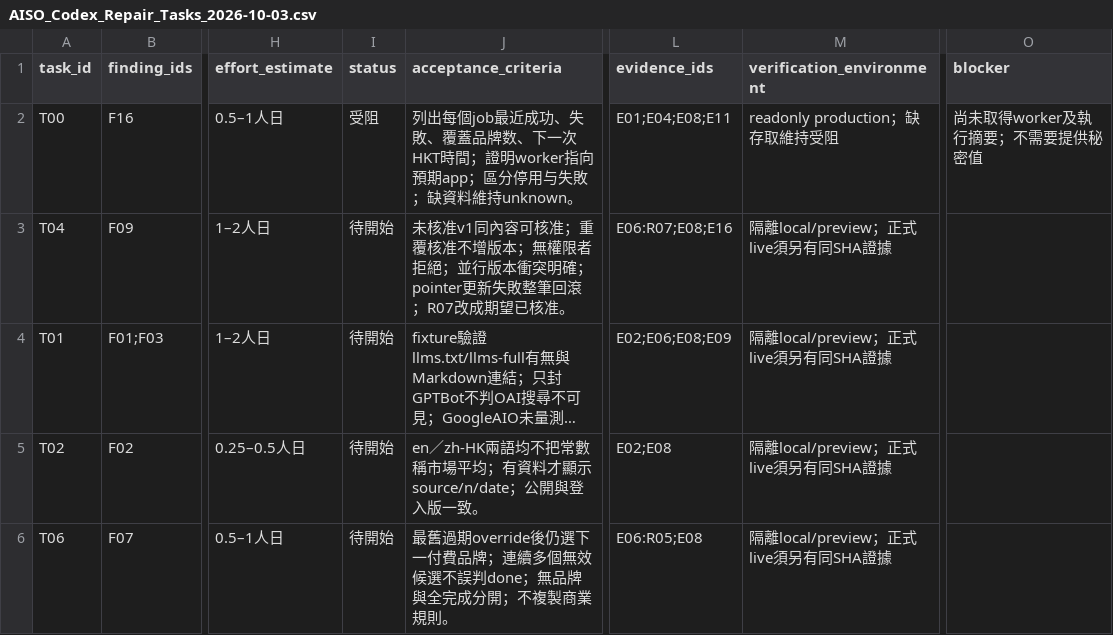
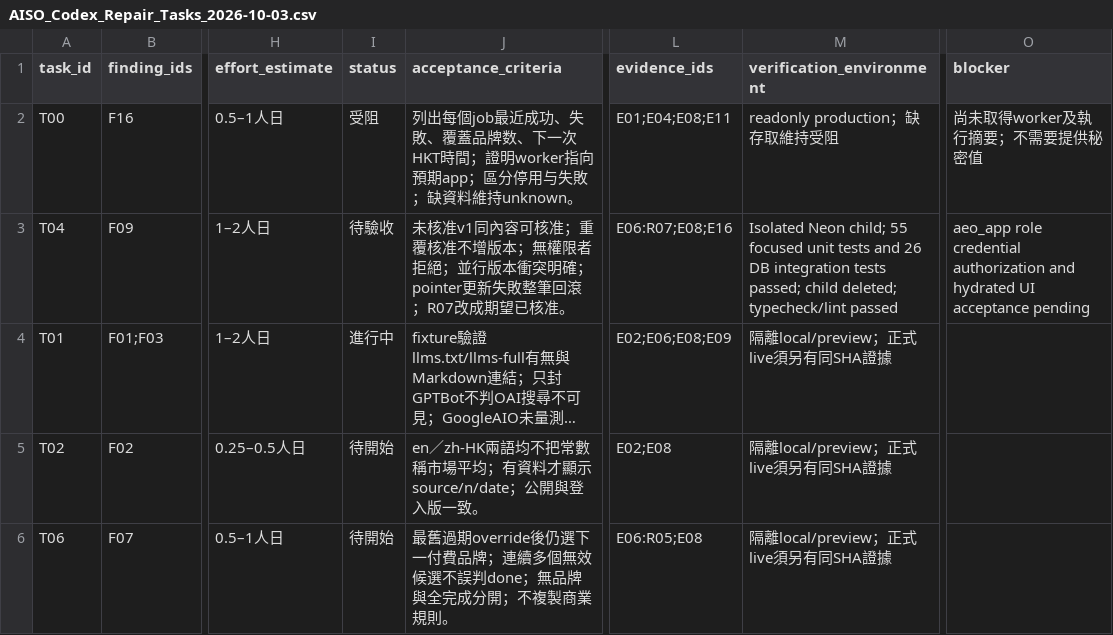
Before and after one commit to YNWAforever/aiso, a CSV file: docs/aiso-remediation/AISO_Codex_Repair_Tasks_2026-10-03.csv, drawn as a sheet; only a part is shown, gaps mark what is left out; long unchanged cells end in …; the diff names each change by its address in the sheet, - before the commit and + after, or states it on an @@ line.

```diff
--- a/docs/aiso-remediation/AISO_Codex_Repair_Tasks_2026-10-03.csv
+++ b/docs/aiso-remediation/AISO_Codex_Repair_Tasks_2026-10-03.csv
-I3 (status): 待開始
+I3 (status): 待驗收
-M3 (verification_environment): 隔離local/preview；正式live須另有同SHA證據
+M3 (verification_environment): Isolated Neon child; 55 focused unit tests and 26 DB integration tests passed; child deleted; typecheck/lint passed
-O3 (blocker): (empty)
+O3 (blocker): aeo_app role credential authorization and hydrated UI acceptance pending
-I4 (status): 待開始
+I4 (status): 進行中
```
Also changed, not shown: docs/aiso-remediation/AISO_Codex_Verification_Matrix_2026-10-03.csv, 12 other files.
